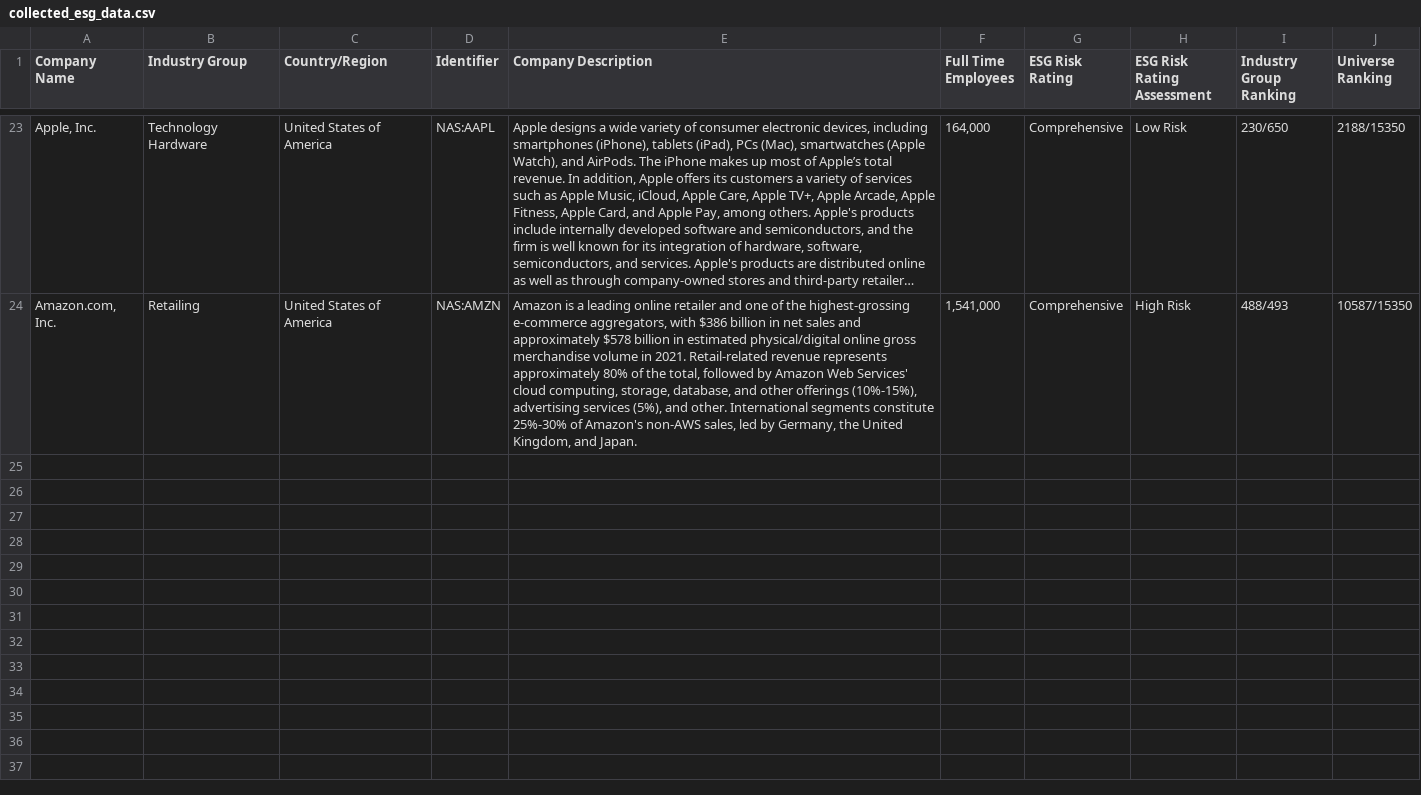
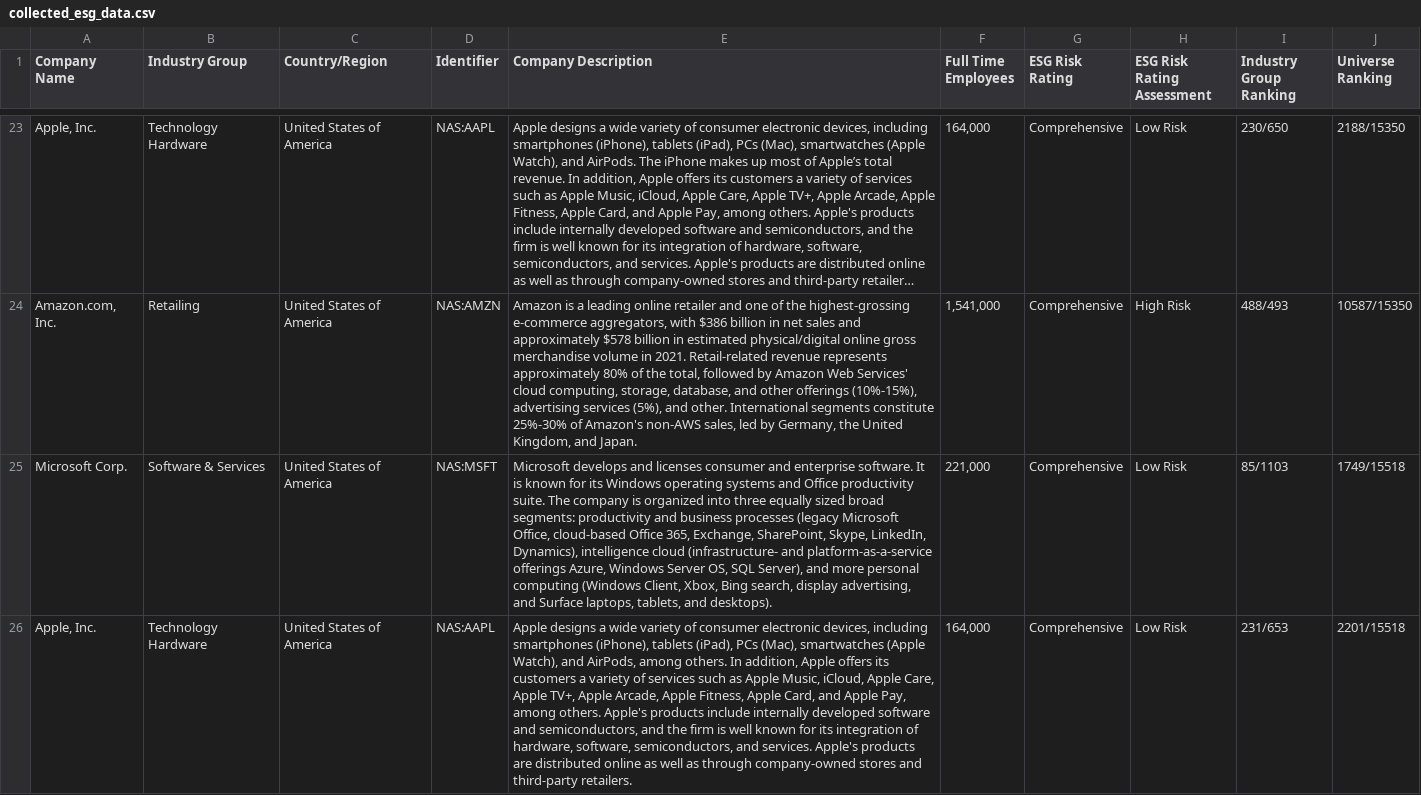
Before and after one commit to nayankr8625/company_analytics, a CSV file: esg_data/collected_esg_data.csv, drawn as a sheet; only a part is shown, gaps mark what is left out; long unchanged cells end in …; the diff covers the shown part only; the diff names each change by its address in the sheet, - before the commit and + after, or states it on an @@ line.

```diff
--- a/esg_data/collected_esg_data.csv
+++ b/esg_data/collected_esg_data.csv
+row 25: Microsoft Corp. | Software & Services | United States of America | NAS:MSFT | Microsoft develops and licenses consumer and enterprise software. It is known for its Windows operating systems and Office productivity suite. The company is organized into three equally sized broad segments: productivity and business processes (legacy Microsoft Office, cloud-based Office 365, Exchange, SharePoint, Skype, LinkedIn, Dynamics), intelligence cloud (infrastructure- and platform-as-a-service offerings Azure, Windows Server OS, SQL Server), and more personal computing (Windows Client, Xbox, Bing search, display advertising, and Surface laptops, tablets, and desktops). | 221,000 | Comprehensive | Low Risk | 85/1103 | 1749/15518
+row 26: Apple, Inc. | Technology Hardware | United States of America | NAS:AAPL | Apple designs a wide variety of consumer electronic devices, including smartphones (iPhone), tablets (iPad), PCs (Mac), smartwatches (Apple Watch), and AirPods, among others. In addition, Apple offers its customers a variety of services such as Apple Music, iCloud, Apple Care, Apple TV+, Apple Arcade, Apple Fitness, Apple Card, and Apple Pay, among others. Apple's products include internally developed software and semiconductors, and the firm is well known for its integration of hardware, software, semiconductors, and services. Apple's products are distributed online as well as through company-owned stores and third-party retailers. | 164,000 | Comprehensive | Low Risk | 231/653 | 2201/15518
```
Also changed, not shown: 1 added row elsewhere in this file, 15 other files.
